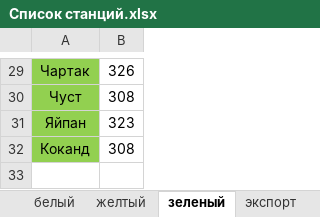
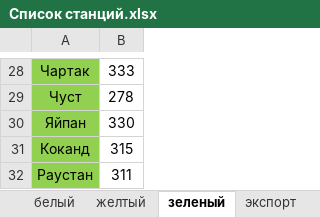
Before and after one commit to Abbossbek/Train-new, an Excel workbook: Train/Files/Список станций.xlsx, sheet зеленый, drawn as a sheet; only a part is shown, gaps mark what is left out; values as stored, in another font and other column widths than the file's, no borders; addresses are those after the commit; the diff covers the shown part only; the diff names each change by its address in the sheet, - before the commit and + after, or states it on an @@ line.

```diff
--- a/Train/Files/Список станций.xlsx (sheet зеленый)
+++ b/Train/Files/Список станций.xlsx (sheet зеленый)
-B28: 326
+B28: 333
-B29: 308
+B29: 278
-B30: 323
+B30: 330
-B31: 308
+B31: 315
+row 32: Раустан | 311
```
Also changed, not shown: 1 removed row and 27 edited cells elsewhere in this sheet, sheet белый, sheet желтый, sheet экспорт, 4 other files.
